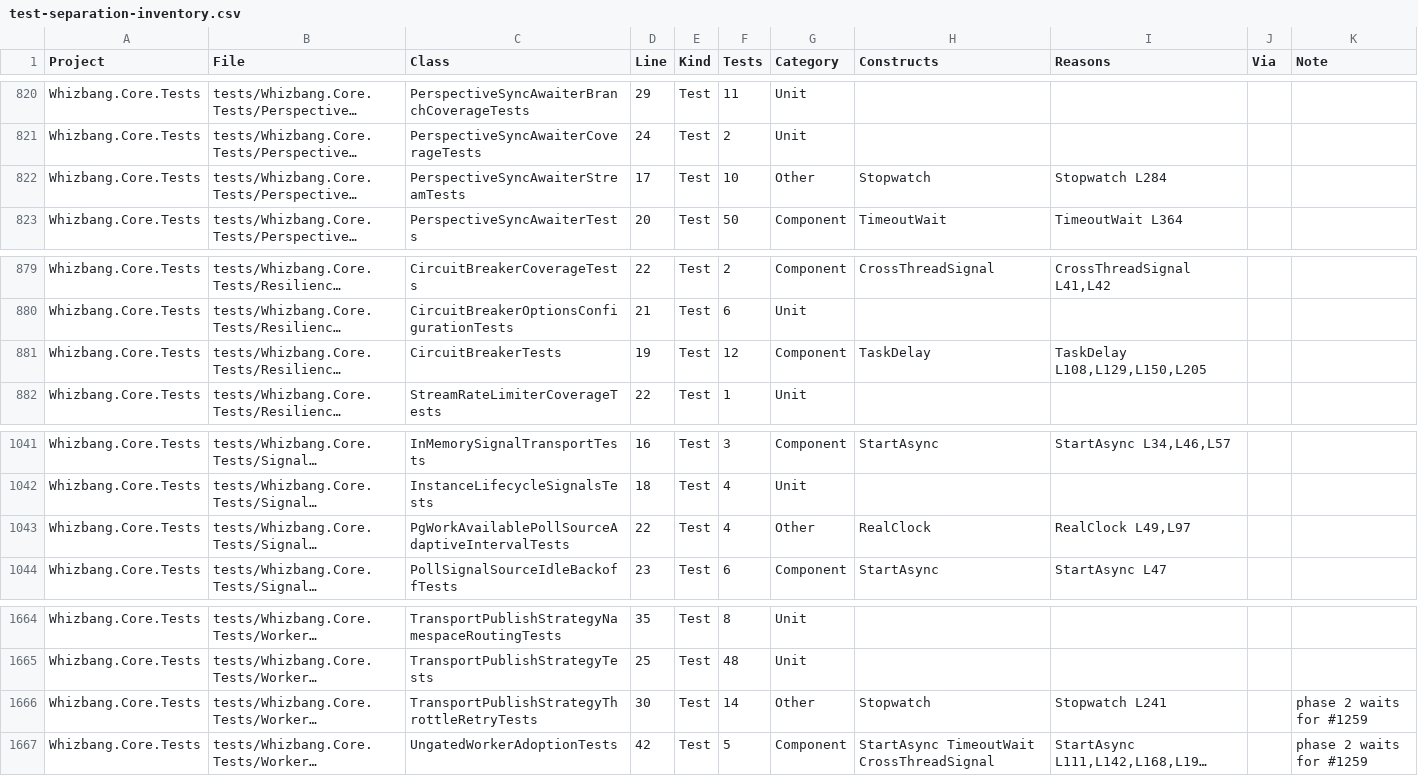
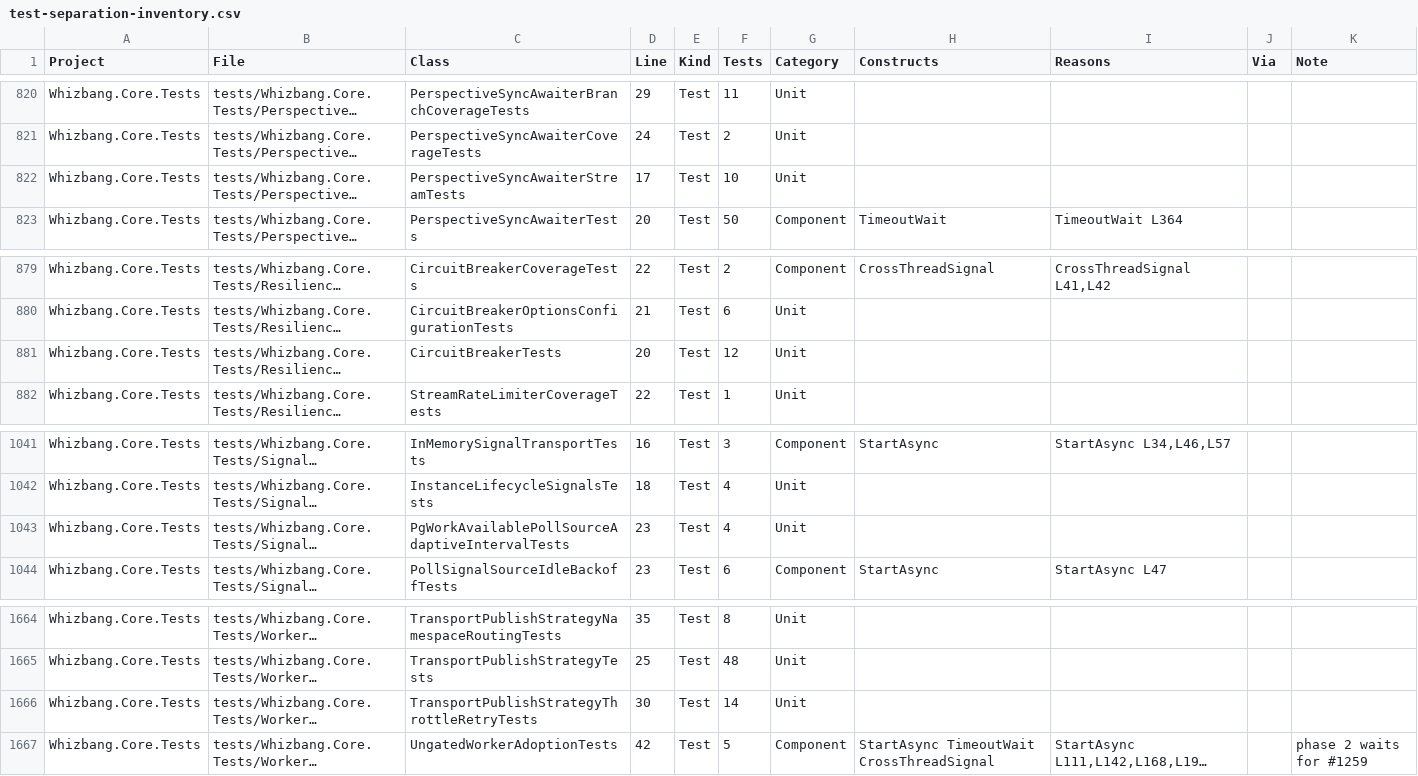
Before and after one commit to whizbang-lib/whizbang, a CSV file: plans/test-separation-inventory.csv, drawn as a sheet; only a part is shown, gaps mark what is left out; long unchanged cells end in …; the diff names each change by its address in the sheet, - before the commit and + after, or states it on an @@ line.

```diff
--- a/plans/test-separation-inventory.csv
+++ b/plans/test-separation-inventory.csv
-G822 (Category): Other
+G822 (Category): Unit
-H822 (Constructs): Stopwatch
+H822 (Constructs): (empty)
-I822 (Reasons): Stopwatch L284
+I822 (Reasons): (empty)
-D881 (Line): 19
+D881 (Line): 20
-G881 (Category): Component
+G881 (Category): Unit
-H881 (Constructs): TaskDelay
+H881 (Constructs): (empty)
-I881 (Reasons): TaskDelay L108,L129,L150,L205
+I881 (Reasons): (empty)
-D1043 (Line): 22
+D1043 (Line): 23
-G1043 (Category): Other
+G1043 (Category): Unit
-H1043 (Constructs): RealClock
+H1043 (Constructs): (empty)
-I1043 (Reasons): RealClock L49,L97
+I1043 (Reasons): (empty)
-G1666 (Category): Other
+G1666 (Category): Unit
-H1666 (Constructs): Stopwatch
+H1666 (Constructs): (empty)
-I1666 (Reasons): Stopwatch L241
+I1666 (Reasons): (empty)
-K1666 (Note): phase 2 waits for #1259
+K1666 (Note): (empty)
```
Also changed, not shown: 4 other files.
